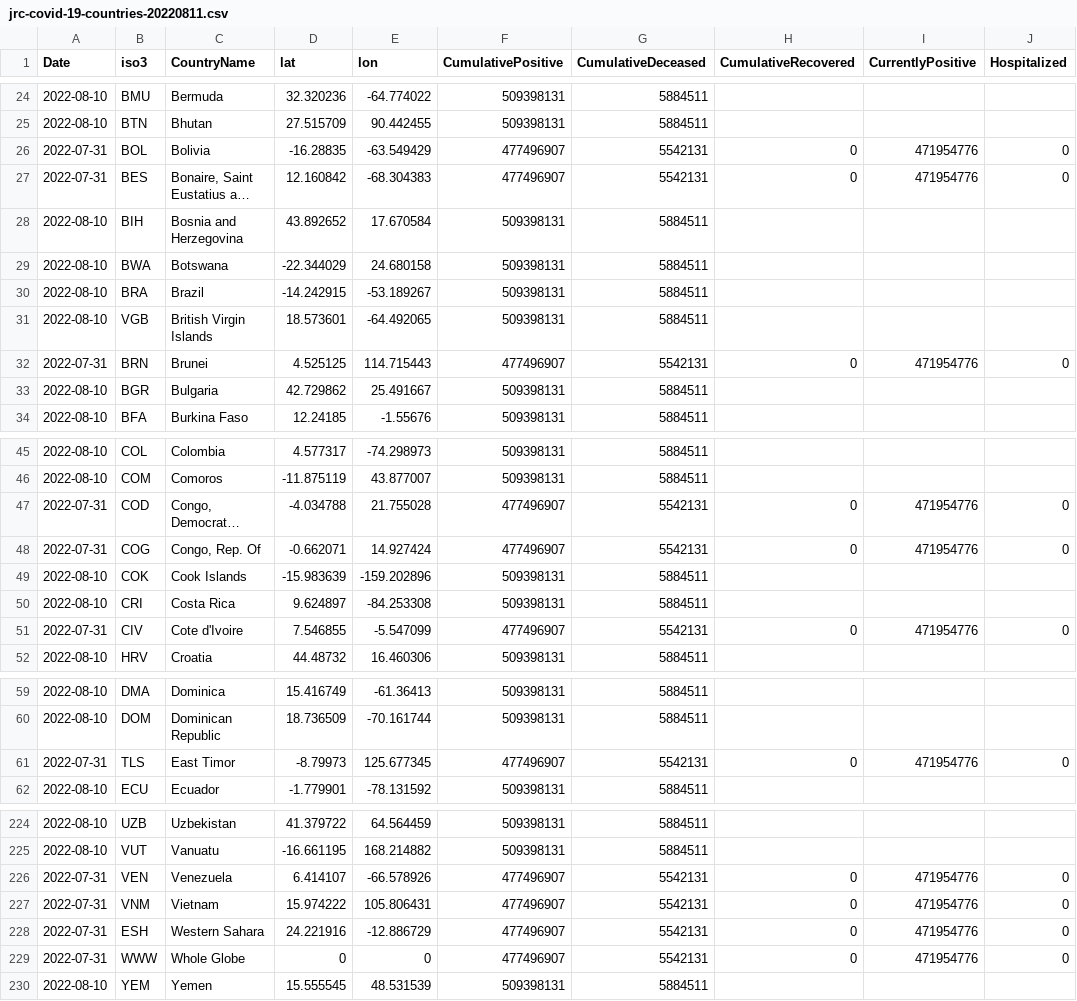
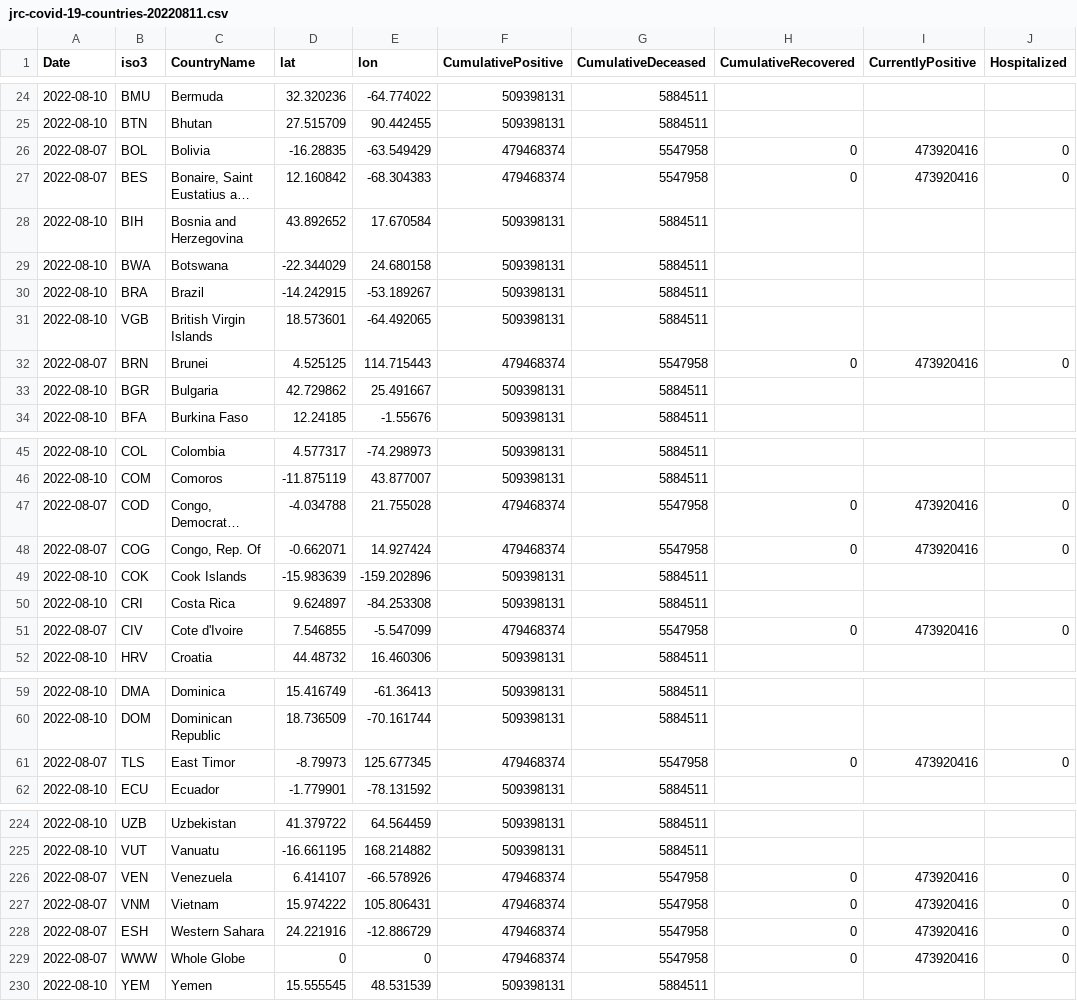
Before and after one commit to romyhansum/COVID-19, a CSV file: data-by-country/jrc-covid-19-countries-20220811.csv, drawn as a sheet; only a part is shown, gaps mark what is left out; long unchanged cells end in …; the diff covers the shown part only; the diff names each change by its address in the sheet, - before the commit and + after, or states it on an @@ line.

```diff
--- a/data-by-country/jrc-covid-19-countries-20220811.csv
+++ b/data-by-country/jrc-covid-19-countries-20220811.csv
-A26:A27 (Date): 2022-07-31
+A26:A27 (Date): 2022-08-07
-F26:F27 (CumulativePositive): 477496907
+F26:F27 (CumulativePositive): 479468374
-G26:G27 (CumulativeDeceased): 5542131
+G26:G27 (CumulativeDeceased): 5547958
-I26:I27 (CurrentlyPositive): 471954776
+I26:I27 (CurrentlyPositive): 473920416
-A32 (Date): 2022-07-31
+A32 (Date): 2022-08-07
-F32 (CumulativePositive): 477496907
+F32 (CumulativePositive): 479468374
-G32 (CumulativeDeceased): 5542131
+G32 (CumulativeDeceased): 5547958
-I32 (CurrentlyPositive): 471954776
+I32 (CurrentlyPositive): 473920416
-A47:A48 (Date): 2022-07-31
+A47:A48 (Date): 2022-08-07
-F47:F48 (CumulativePositive): 477496907
+F47:F48 (CumulativePositive): 479468374
-G47:G48 (CumulativeDeceased): 5542131
+G47:G48 (CumulativeDeceased): 5547958
-I47:I48 (CurrentlyPositive): 471954776
+I47:I48 (CurrentlyPositive): 473920416
-A51 (Date): 2022-07-31
+A51 (Date): 2022-08-07
-F51 (CumulativePositive): 477496907
+F51 (CumulativePositive): 479468374
-G51 (CumulativeDeceased): 5542131
+G51 (CumulativeDeceased): 5547958
-I51 (CurrentlyPositive): 471954776
+I51 (CurrentlyPositive): 473920416
-A61 (Date): 2022-07-31
+A61 (Date): 2022-08-07
-F61 (CumulativePositive): 477496907
+F61 (CumulativePositive): 479468374
-G61 (CumulativeDeceased): 5542131
+G61 (CumulativeDeceased): 5547958
-I61 (CurrentlyPositive): 471954776
+I61 (CurrentlyPositive): 473920416
-A226:A229 (Date): 2022-07-31
+A226:A229 (Date): 2022-08-07
-F226:F229 (CumulativePositive): 477496907
+F226:F229 (CumulativePositive): 479468374
-G226:G229 (CumulativeDeceased): 5542131
+G226:G229 (CumulativeDeceased): 5547958
-I226:I229 (CurrentlyPositive): 471954776
+I226:I229 (CurrentlyPositive): 473920416
```
Also changed, not shown: 61 edited cells elsewhere in this file, data-by-country/jrc-covid-19-countries-latest.csv, data-of-world/jrc-covid-19-world-latest.csv, 5 other files.
